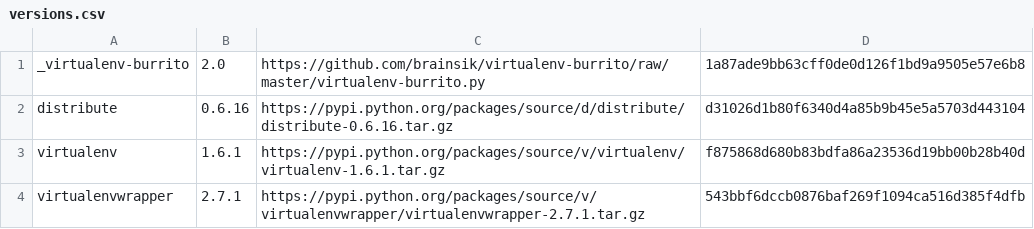
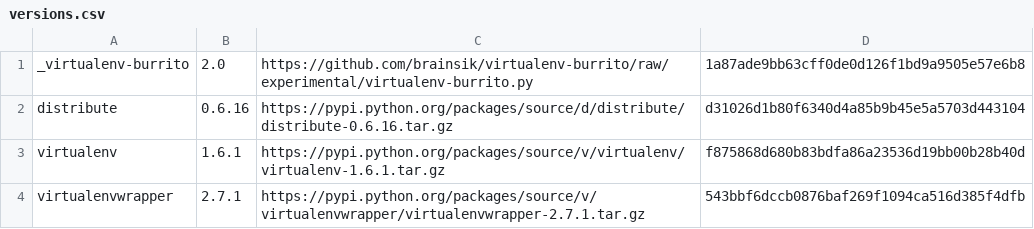
Before and after one commit to brainsik/virtualenv-burrito, a CSV file: versions.csv, drawn as a sheet.

Commit message:
ready for the next experiment

```diff
--- a/versions.csv
+++ b/versions.csv
@@ -1,2 +1,2 @@
-_virtualenv-burrito,2.0,https://github.com/brainsik/virtualenv-burrito/raw/master/virtualenv-burrito.py,1a87ade9bb63cff0de0d126f1bd9a9505e57e6b8
+_virtualenv-burrito,2.0,https://github.com/brainsik/virtualenv-burrito/raw/experimental/virtualenv-burrito.py,1a87ade9bb63cff0de0d126f1bd9a9505e57e6b8
 distribute,0.6.16,https://pypi.python.org/packages/source/d/distribute/distribute-0.6.16.tar.gz,d31026d1b80f6340d4a85b9b45e5a5703d443104
```
Also changed, not shown: 2 other files.
